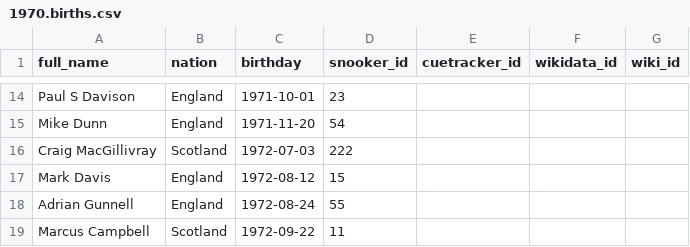
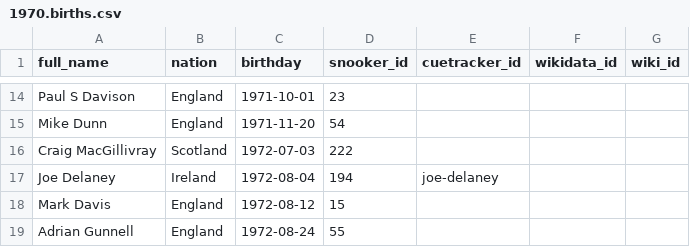
Before and after one commit to dreamerminsk/wiki-langs, a CSV file: players/1970.births.csv, drawn as a sheet; only a part is shown, gaps mark what is left out; the shorter side is filled out with more unchanged rows.

```diff
--- a/players/1970.births.csv
+++ b/players/1970.births.csv
@@ -16,2 +16,3 @@ Mike Dunn,England,1971-11-20,54,,,
 Craig MacGillivray,Scotland,1972-07-03,222,,,
+Joe Delaney,Ireland,1972-08-04,194,joe-delaney,,
 Mark Davis,England,1972-08-12,15,,,
```
Also changed, not shown: players/0000.births.csv, players/1980.births.csv, 1 other file.
